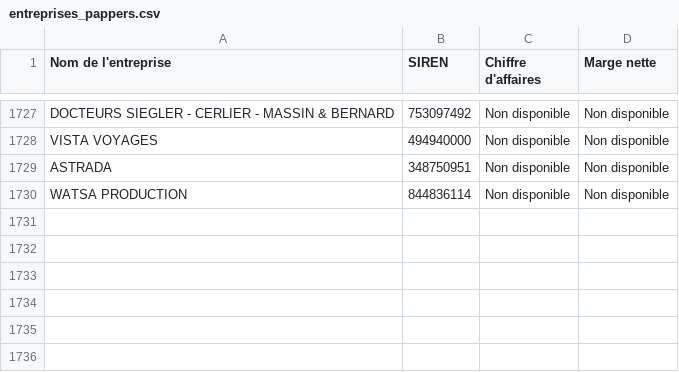
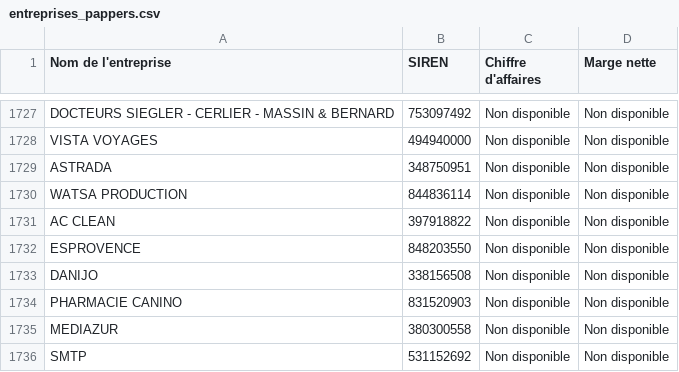
Before and after one commit to lavibration/pprs, a CSV file: entreprises_pappers.csv, drawn as a sheet; only a part is shown, gaps mark what is left out; the diff names each change by its address in the sheet, - before the commit and + after, or states it on an @@ line.

```diff
--- a/entreprises_pappers.csv
+++ b/entreprises_pappers.csv
+row 1731: AC CLEAN | 397918822 | Non disponible | Non disponible
+row 1732: ESPROVENCE | 848203550 | Non disponible | Non disponible
+row 1733: DANIJO | 338156508 | Non disponible | Non disponible
+row 1734: PHARMACIE CANINO | 831520903 | Non disponible | Non disponible
+row 1735: MEDIAZUR | 380300558 | Non disponible | Non disponible
+row 1736: SMTP | 531152692 | Non disponible | Non disponible
```
Also changed, not shown: entreprises_pappers_10M.csv.
